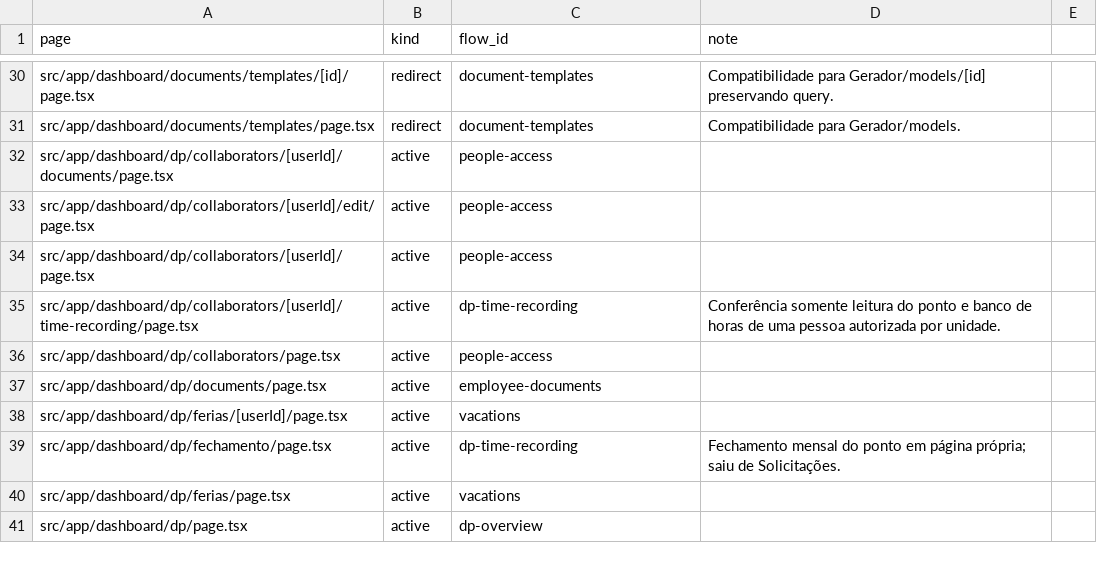
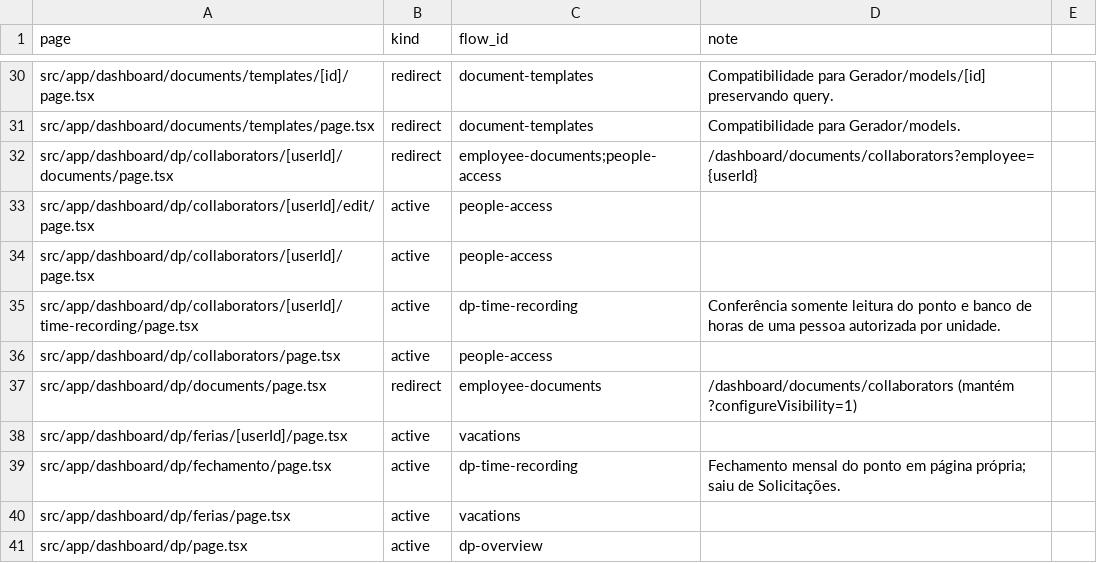
Before and after one commit to administrativo-art/Coala-OP, a CSV file: docs/engineering/flow-matrix.csv, drawn as a sheet; only a part is shown, gaps mark what is left out.

```diff
--- a/docs/engineering/flow-matrix.csv
+++ b/docs/engineering/flow-matrix.csv
@@ -31,3 +31,3 @@ src/app/dashboard/documents/templates/[id]/page.tsx,redirect,document-templates,
 src/app/dashboard/documents/templates/page.tsx,redirect,document-templates,Compatibilidade para Gerador/models.
-src/app/dashboard/dp/collaborators/[userId]/documents/page.tsx,active,people-access,
+src/app/dashboard/dp/collaborators/[userId]/documents/page.tsx,redirect,employee-documents;people-access,/dashboard/documents/collaborators?employee={userId}
 src/app/dashboard/dp/collaborators/[userId]/edit/page.tsx,active,people-access,
@@ -36,3 +36,3 @@ src/app/dashboard/dp/collaborators/[userId]/time-recording/page.tsx,active,dp-ti
 src/app/dashboard/dp/collaborators/page.tsx,active,people-access,
-src/app/dashboard/dp/documents/page.tsx,active,employee-documents,
+src/app/dashboard/dp/documents/page.tsx,redirect,employee-documents,/dashboard/documents/collaborators (mantém ?configureVisibility=1)
 src/app/dashboard/dp/ferias/[userId]/page.tsx,active,vacations,
```
Also changed, not shown: 12 other files.
